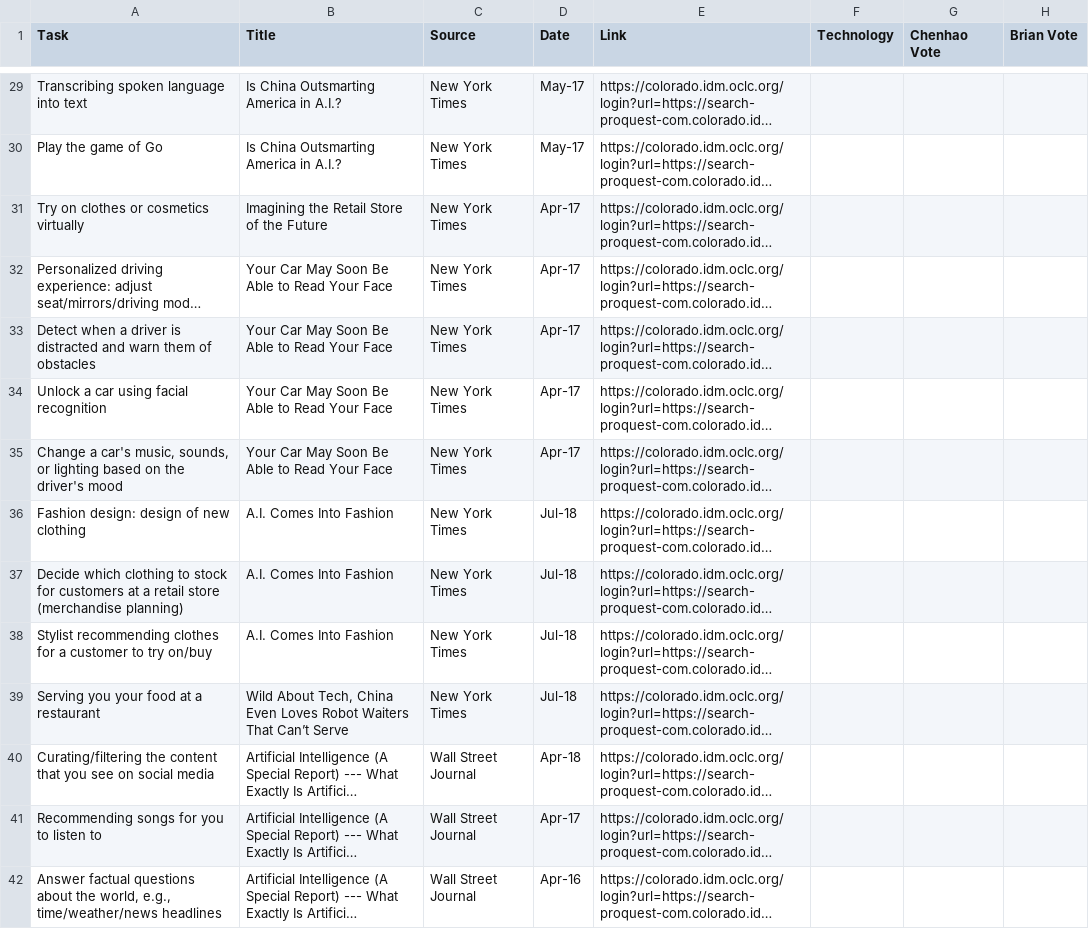
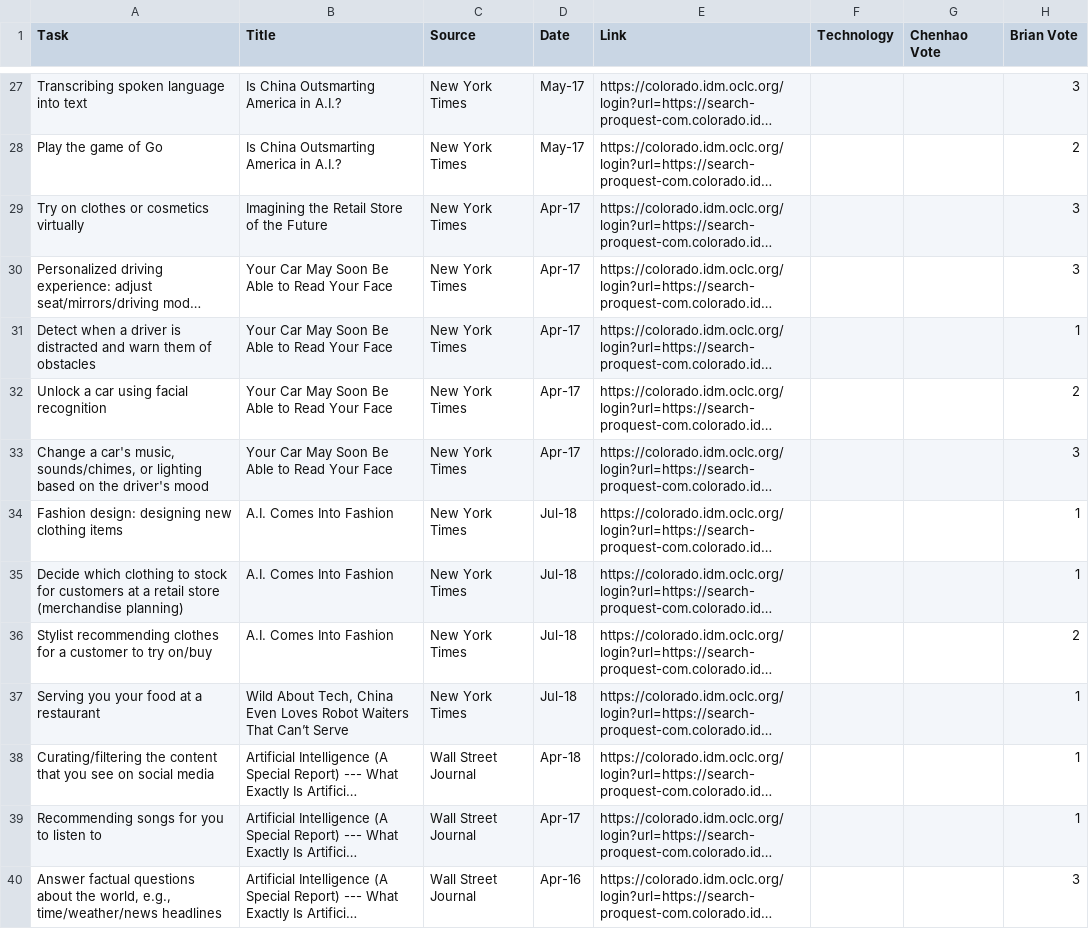
Before and after one commit to blubars/task-delegability, a CSV file: tasks/tasks-media.csv, drawn as a sheet; only a part is shown, gaps mark what is left out; long unchanged cells end in …; addresses are those after the commit; the diff covers the shown part only; the diff names each change by its address in the sheet, - before the commit and + after, or states it on an @@ line.

Commit message:
rate media & mundane tasks

```diff
--- a/tasks/tasks-media.csv
+++ b/tasks/tasks-media.csv
-H27 (Brian Vote): (empty)
+H27 (Brian Vote): 3
-H28 (Brian Vote): (empty)
+H28 (Brian Vote): 2
-H29:H30 (Brian Vote): (empty)
+H29:H30 (Brian Vote): 3
-H31 (Brian Vote): (empty)
+H31 (Brian Vote): 1
-H32 (Brian Vote): (empty)
+H32 (Brian Vote): 2
-A33 (Task): …car's music, sounds, or lighting…
+A33 (Task): …car's music, sounds/chimes, or lighting…
-H33 (Brian Vote): (empty)
+H33 (Brian Vote): 3
-A34 (Task): Fashion design: design of new clothing
+A34 (Task): Fashion design: designing new clothing items
-H34:H35 (Brian Vote): (empty)
+H34:H35 (Brian Vote): 1
-H36 (Brian Vote): (empty)
+H36 (Brian Vote): 2
-H37:H39 (Brian Vote): (empty)
+H37:H39 (Brian Vote): 1
-H40 (Brian Vote): (empty)
+H40 (Brian Vote): 3
```
Also changed, not shown: 2 removed rows and 78 edited cells elsewhere in this file, tasks/tasks-mundane.csv.
